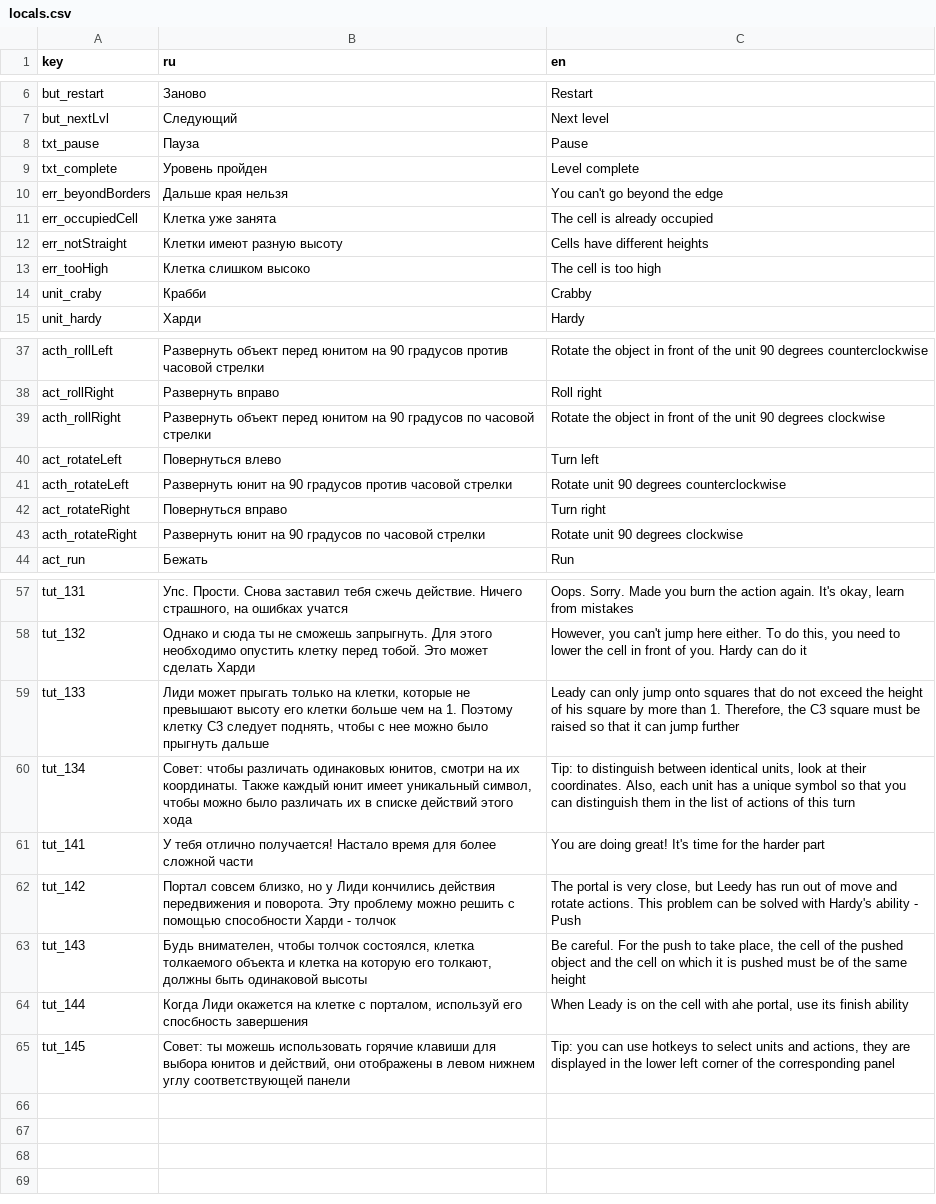
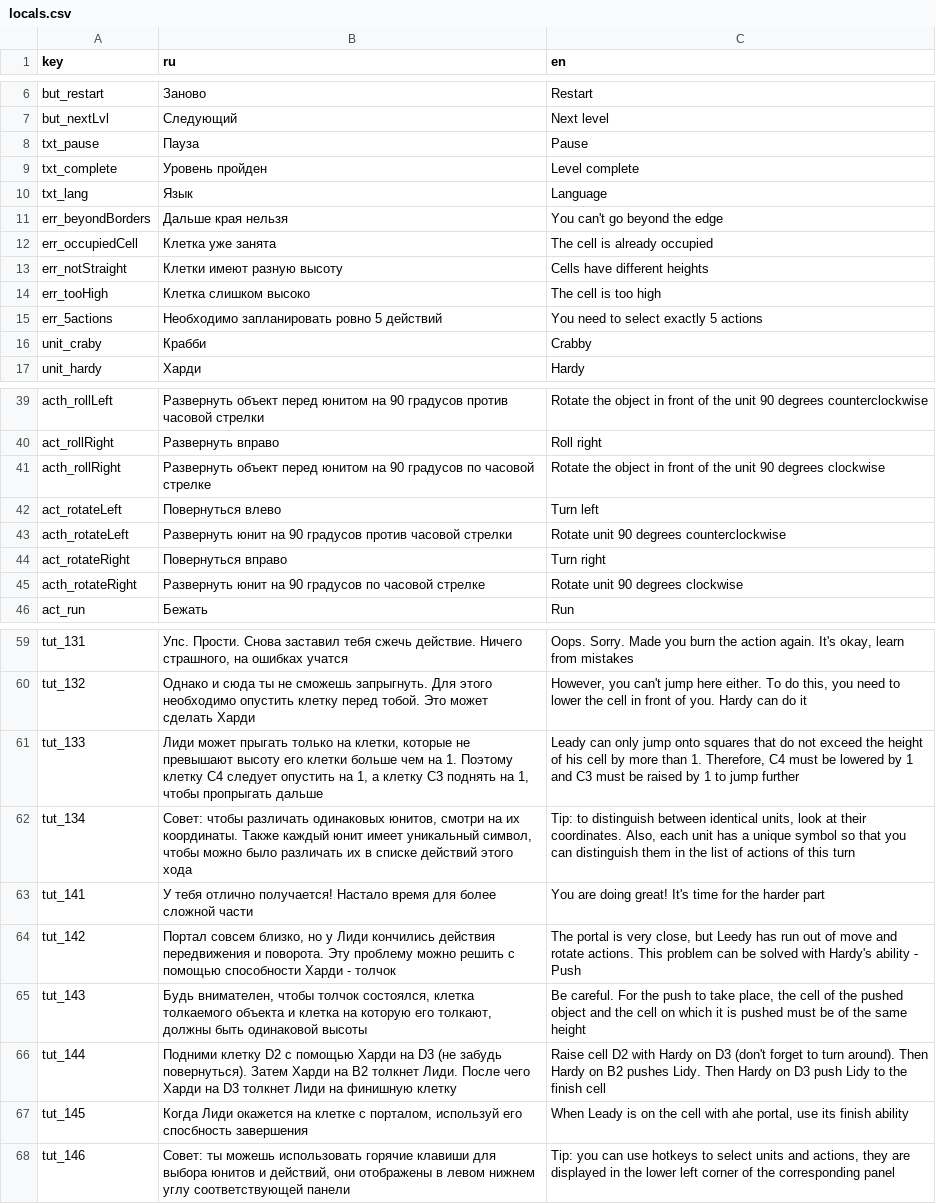
Before and after one commit to SweatyKeyboard/MushroomChess, a CSV file: Assets/Resources/locals.csv, drawn as a sheet; only a part is shown, gaps mark what is left out.

```diff
--- a/Assets/Resources/locals.csv
+++ b/Assets/Resources/locals.csv
@@ -9,2 +9,3 @@ txt_pause;Пауза;Pause;
 txt_сomplete;Уровень пройден;Level complete;
+txt_lang;Язык;Language;
 err_beyondBorders;Дальше края нельзя;You can't go beyond the edge;
@@ -13,2 +14,3 @@ err_notStraight;Клетки имеют разную высоту;Cells have dif
 err_tooHigh;Клетка слишком высоко;The cell is too high;
+err_5actions;Необходимо запланировать ровно 5 действий;You need to select exactly 5 actions;
 unit_craby;Крабби;Crabby;
@@ -38,3 +40,3 @@ acth_rollLeft;Развернуть объект перед юнитом на 90
 act_rollRight;Развернуть вправо;Roll right;
-acth_rollRight;Развернуть объект перед юнитом на 90 градусов по часовой стрелки;Rotate the object in front of the unit 90 degrees clockwise;
+acth_rollRight;Развернуть объект перед юнитом на 90 градусов по часовой стрелке;Rotate the object in front of the unit 90 degrees clockwise;
 act_rotateLeft;Повернуться влево;Turn left;
@@ -42,3 +44,3 @@ acth_rotateLeft;Развернуть юнит на 90 градусов прот
 act_rotateRight;Повернуться вправо;Turn right;
-acth_rotateRight;Развернуть юнит на 90 градусов по часовой стрелки;Rotate unit 90 degrees clockwise;
+acth_rotateRight;Развернуть юнит на 90 градусов по часовой стрелке;Rotate unit 90 degrees clockwise;
 act_run;Бежать;Run;
@@ -58,3 +60,3 @@ tut_131;Упс. Прости. Снова заставил тебя сжечь д
 tut_132;Однако и сюда ты не сможешь запрыгнуть. Для этого необходимо опустить клетку перед тобой. Это может сделать Харди;However, you can't jump here either. To do this, you need to lower the cell in front of you. Hardy can do it
-tut_133;Лиди может прыгать только на клетки, которые не превышают высоту его клетки больше чем на 1. Поэтому клетку С3 следует поднять, чтобы с нее можно было прыгнуть дальше;Leady can only jump onto squares that do not exceed the height of his square by more than 1. Therefore, the C3 square must be raised so that it can jump further
+tut_133;Лиди может прыгать только на клетки, которые не превышают высоту его клетки больше чем на 1. Поэтому клетку С4 следует опустить на 1, а клетку C3 поднять на 1, чтобы пропрыгать дальше;Leady can only jump onto squares that do not exceed the height of his cell by more than 1. Therefore, C4 must be lowered by 1 and C3 must be raised by 1 to jump further;
 tut_134;Совет: чтобы различать одинаковых юнитов, смотри на их координаты. Также каждый юнит имеет уникальный символ, чтобы можно было различать их в списке действий этого хода;Tip: to distinguish between identical units, look at their coordinates. Also, each unit has a unique symbol so that you can distinguish them in the list of actions of this turn;
@@ -63,3 +65,4 @@ tut_142;Портал совсем близко, но у Лиди кончили
 tut_143;Будь внимателен, чтобы толчок состоялся, клетка толкаемого объекта и клетка на которую его толкают, должны быть одинаковой высоты;Be careful. For the push to take place, the cell of the pushed object and the cell on which it is pushed must be of the same height;
-tut_144;Когда Лиди окажется на клетке с порталом, используй его спосбность завершения;When Leady is on the cell with ahe portal, use its finish ability;
-tut_145;Совет: ты можешь использовать горячие клавиши для выбора юнитов и действий, они отображены в левом нижнем углу соответствующей панели;Tip: you can use hotkeys to select units and actions, they are displayed in the lower left corner of the corresponding panel;
+tut_144;Подними клетку D2 с помощью Харди на D3 (не забудь повернуться). Затем Харди на B2 толкнет Лиди. После чего Харди на D3 толкнет Лиди на финишную клетку;Raise cell D2 with Hardy on D3 (don't forget to turn around). Then Hardy on B2 pushes Lidy. Then Hardy on D3 push Lidy to the finish cell
+tut_145;Когда Лиди окажется на клетке с порталом, используй его спосбность завершения;When Leady is on the cell with ahe portal, use its finish ability;
+tut_146;Совет: ты можешь использовать горячие клавиши для выбора юнитов и действий, они отображены в левом нижнем углу соответствующей панели;Tip: you can use hotkeys to select units and actions, they are displayed in the lower left corner of the corresponding panel;
```
Also changed, not shown: 46 other files.
